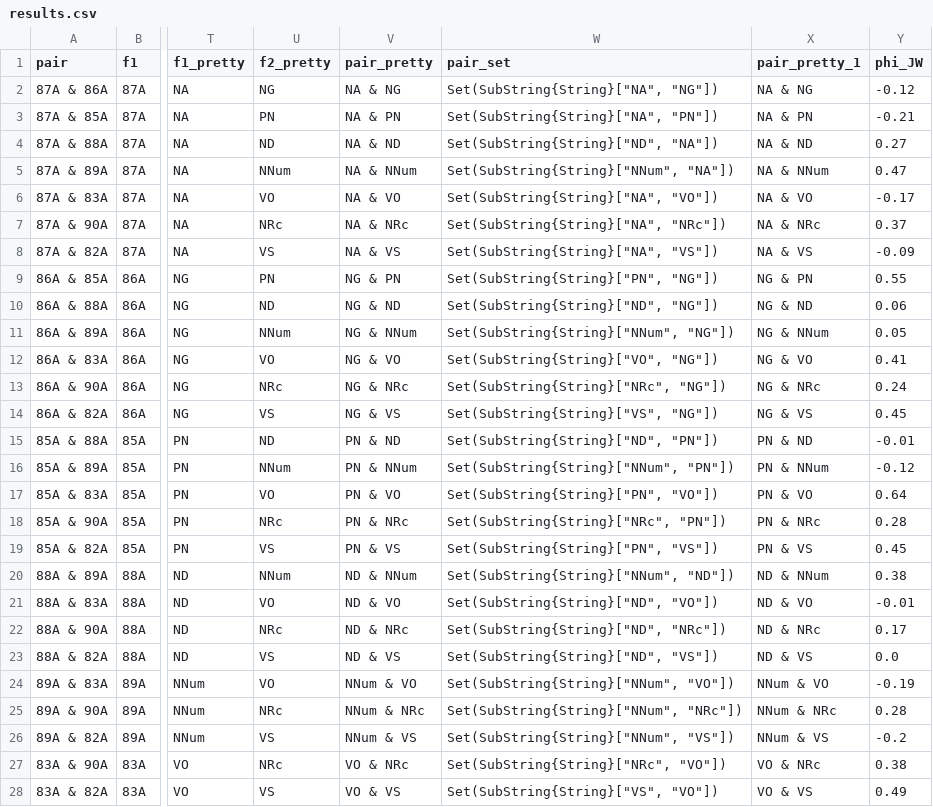
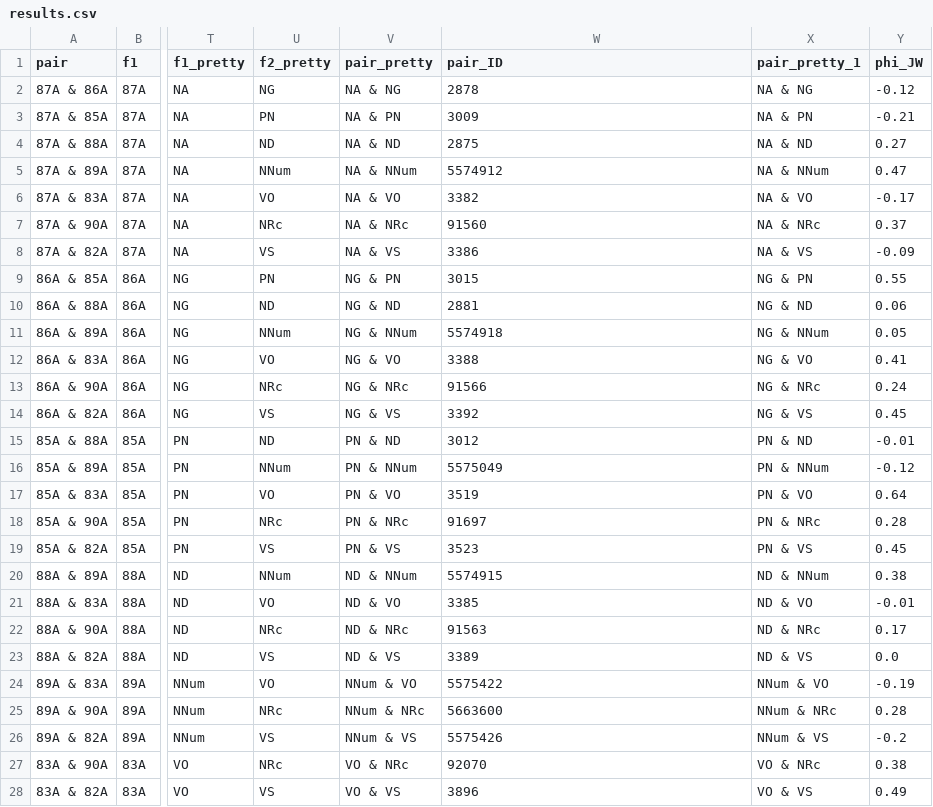
Before and after one commit to hkauhanen/sanguche, a CSV file: results/wals/results.csv, drawn as a sheet; only a part is shown, gaps mark what is left out; the diff covers the shown part only; the diff names each change by its address in the sheet, - before the commit and + after, or states it on an @@ line.

Commit message:
modified pretty-printing so that pairs are identified with a unique integer

```diff
--- a/results/wals/results.csv
+++ b/results/wals/results.csv
-W1: pair_set
+W1: pair_ID
-W2 (pair_ID): Set(SubString{String}["NA", "NG"])
+W2 (pair_ID): 2878
-W3 (pair_ID): Set(SubString{String}["NA", "PN"])
+W3 (pair_ID): 3009
-W4 (pair_ID): Set(SubString{String}["ND", "NA"])
+W4 (pair_ID): 2875
-W5 (pair_ID): Set(SubString{String}["NNum", "NA"])
+W5 (pair_ID): 5574912
-W6 (pair_ID): Set(SubString{String}["NA", "VO"])
+W6 (pair_ID): 3382
-W7 (pair_ID): Set(SubString{String}["NA", "NRc"])
+W7 (pair_ID): 91560
-W8 (pair_ID): Set(SubString{String}["NA", "VS"])
+W8 (pair_ID): 3386
-W9 (pair_ID): Set(SubString{String}["PN", "NG"])
+W9 (pair_ID): 3015
-W10 (pair_ID): Set(SubString{String}["ND", "NG"])
+W10 (pair_ID): 2881
-W11 (pair_ID): Set(SubString{String}["NNum", "NG"])
+W11 (pair_ID): 5574918
-W12 (pair_ID): Set(SubString{String}["VO", "NG"])
+W12 (pair_ID): 3388
-W13 (pair_ID): Set(SubString{String}["NRc", "NG"])
+W13 (pair_ID): 91566
-W14 (pair_ID): Set(SubString{String}["VS", "NG"])
+W14 (pair_ID): 3392
-W15 (pair_ID): Set(SubString{String}["ND", "PN"])
+W15 (pair_ID): 3012
-W16 (pair_ID): Set(SubString{String}["NNum", "PN"])
+W16 (pair_ID): 5575049
-W17 (pair_ID): Set(SubString{String}["PN", "VO"])
+W17 (pair_ID): 3519
-W18 (pair_ID): Set(SubString{String}["NRc", "PN"])
+W18 (pair_ID): 91697
-W19 (pair_ID): Set(SubString{String}["PN", "VS"])
+W19 (pair_ID): 3523
-W20 (pair_ID): Set(SubString{String}["NNum", "ND"])
+W20 (pair_ID): 5574915
-W21 (pair_ID): Set(SubString{String}["ND", "VO"])
+W21 (pair_ID): 3385
-W22 (pair_ID): Set(SubString{String}["ND", "NRc"])
+W22 (pair_ID): 91563
-W23 (pair_ID): Set(SubString{String}["ND", "VS"])
+W23 (pair_ID): 3389
-W24 (pair_ID): Set(SubString{String}["NNum", "VO"])
+W24 (pair_ID): 5575422
-W25 (pair_ID): Set(SubString{String}["NNum", "NRc"])
+W25 (pair_ID): 5663600
-W26 (pair_ID): Set(SubString{String}["NNum", "VS"])
+W26 (pair_ID): 5575426
-W27 (pair_ID): Set(SubString{String}["NRc", "VO"])
+W27 (pair_ID): 92070
-W28 (pair_ID): Set(SubString{String}["VS", "VO"])
+W28 (pair_ID): 3896
```
Also changed, not shown: 18 edited cells elsewhere in this file, results/grambank/results.csv, 3 other files.
